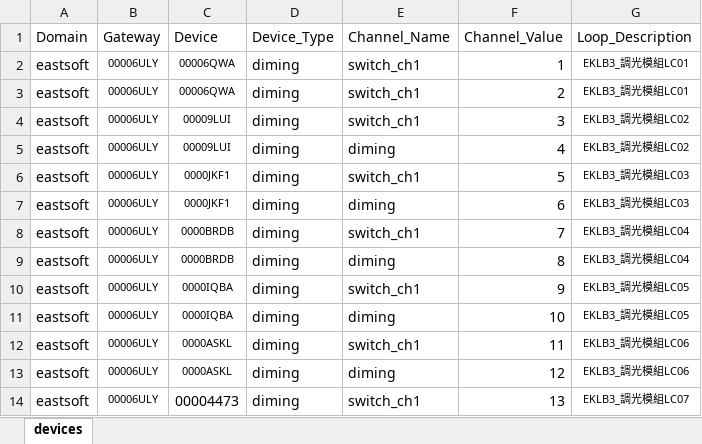
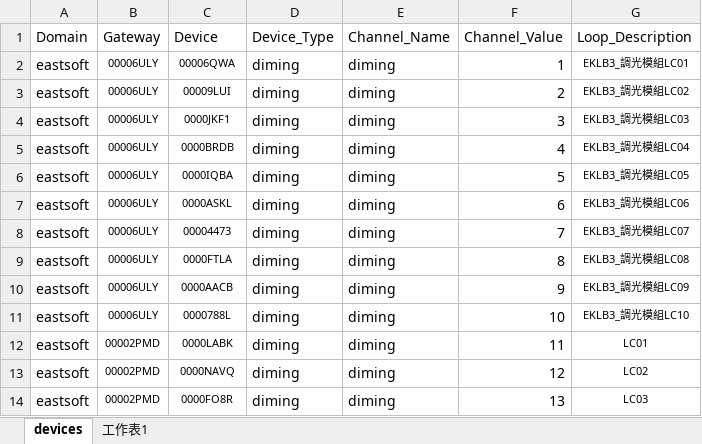
Before and after one commit to shih0719/VEGA_SDK, an Excel workbook: converter/device_config.xlsx, sheet devices, drawn as a sheet; only a part is shown; values as stored, in another font and other column widths than the file's, no borders; the diff covers the shown part only; the diff names each change by its address in the sheet, - before the commit and + after, or states it on an @@ line.

Commit message:
fix: update PID and timestamps in daemon.pid; adjust dimming channel mappings in config_map.json; update device_config.xlsx; enhance zeroWhenFalse logic in JsonDeviceLogic

```diff
--- a/converter/device_config.xlsx (sheet devices)
+++ b/converter/device_config.xlsx (sheet devices)
+sheet tab: 工作表1
-E2:E4 (Channel_Name): switch_ch1
+E2:E4 (Channel_Name): diming
-C3 (Device): 00006QWA
+C3 (Device): 00009LUI
-G3 (Loop_Description): EKLB3_調光模組LC01
+G3 (Loop_Description): EKLB3_調光模組LC02
-C4 (Device): 00009LUI
+C4 (Device): 0000JKF1
-G4 (Loop_Description): EKLB3_調光模組LC02
+G4 (Loop_Description): EKLB3_調光模組LC03
-C5 (Device): 00009LUI
+C5 (Device): 0000BRDB
-G5 (Loop_Description): EKLB3_調光模組LC02
+G5 (Loop_Description): EKLB3_調光模組LC04
-C6 (Device): 0000JKF1
+C6 (Device): 0000IQBA
-E6 (Channel_Name): switch_ch1
+E6 (Channel_Name): diming
-G6 (Loop_Description): EKLB3_調光模組LC03
+G6 (Loop_Description): EKLB3_調光模組LC05
-C7 (Device): 0000JKF1
+C7 (Device): 0000ASKL
-G7 (Loop_Description): EKLB3_調光模組LC03
+G7 (Loop_Description): EKLB3_調光模組LC06
-C8 (Device): 0000BRDB
+C8 (Device): 00004473
-E8 (Channel_Name): switch_ch1
+E8 (Channel_Name): diming
-G8 (Loop_Description): EKLB3_調光模組LC04
+G8 (Loop_Description): EKLB3_調光模組LC07
-C9 (Device): 0000BRDB
+C9 (Device): 0000FTLA
-G9 (Loop_Description): EKLB3_調光模組LC04
+G9 (Loop_Description): EKLB3_調光模組LC08
-C10 (Device): 0000IQBA
+C10 (Device): 0000AACB
-E10 (Channel_Name): switch_ch1
+E10 (Channel_Name): diming
-G10 (Loop_Description): EKLB3_調光模組LC05
+G10 (Loop_Description): EKLB3_調光模組LC09
-C11 (Device): 0000IQBA
+C11 (Device): 0000788L
-G11 (Loop_Description): EKLB3_調光模組LC05
+G11 (Loop_Description): EKLB3_調光模組LC10
-B12:B14 (Gateway): 00006ULY
+B12:B14 (Gateway): 00002PMD
-C12 (Device): 0000ASKL
+C12 (Device): 0000LABK
-E12 (Channel_Name): switch_ch1
+E12 (Channel_Name): diming
-G12 (Loop_Description): EKLB3_調光模組LC06
+G12 (Loop_Description): LC01
-C13 (Device): 0000ASKL
+C13 (Device): 0000NAVQ
-G13 (Loop_Description): EKLB3_調光模組LC06
+G13 (Loop_Description): LC02
-C14 (Device): 00004473
+C14 (Device): 0000FO8R
@@ C14 text size: smaller @@
-E14 (Channel_Name): switch_ch1
+E14 (Channel_Name): diming
-G14 (Loop_Description): EKLB3_調光模組LC07
+G14 (Loop_Description): LC03
```
Also changed, not shown: 22 added rows, 44 edited cells and cell formats elsewhere in this sheet, 3 other files.
